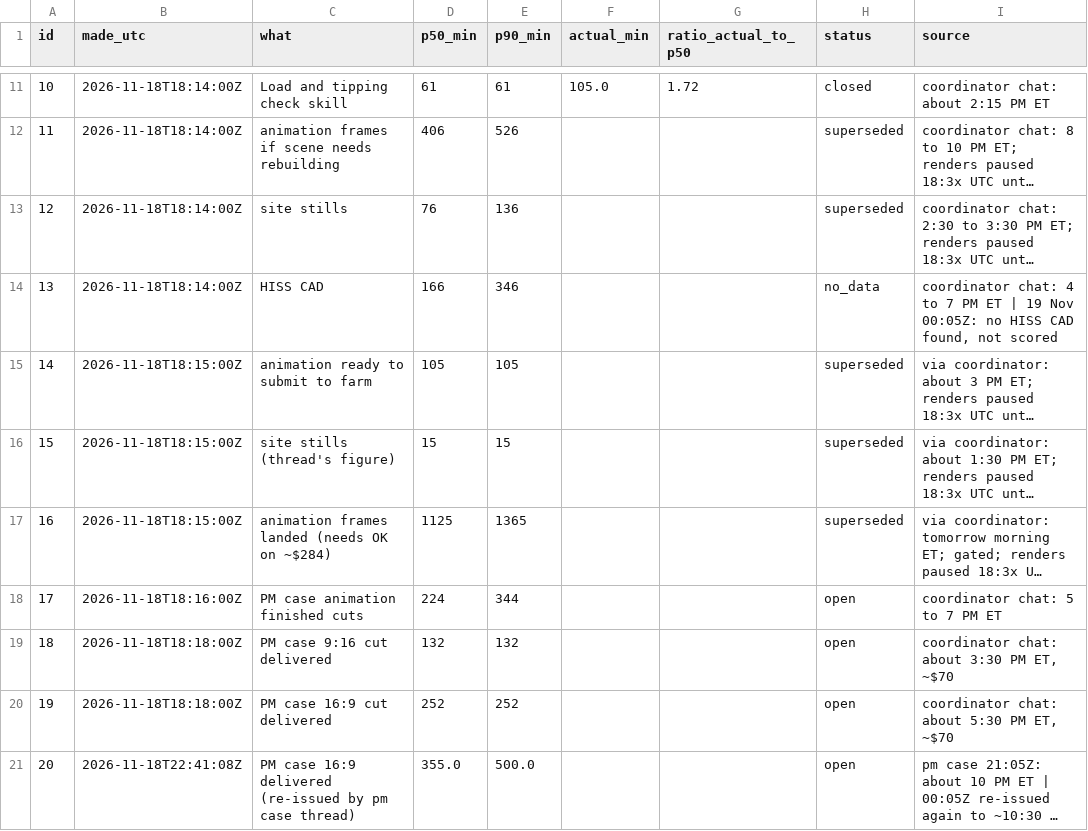
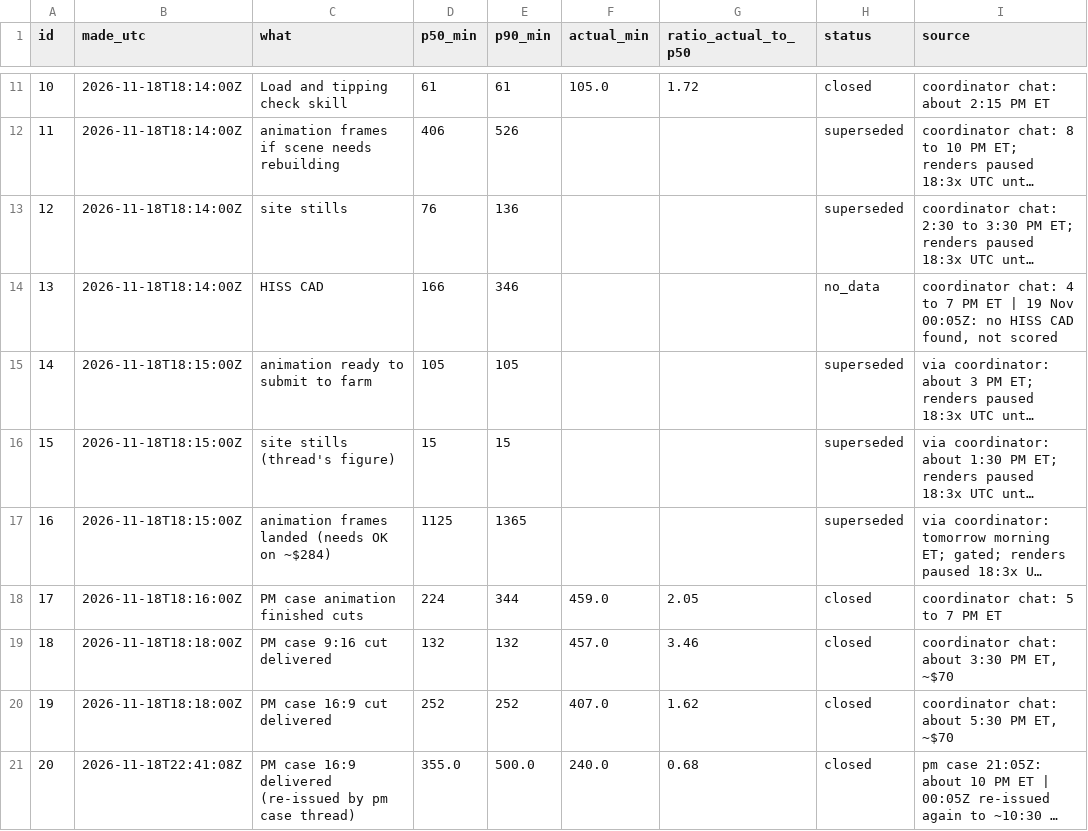
Before and after one commit to alicanrowe/eta-estimating, a CSV file: data/predictions.csv, drawn as a sheet; only a part is shown, gaps mark what is left out; long unchanged cells end in …; the diff names each change by its address in the sheet, - before the commit and + after, or states it on an @@ line.

```diff
--- a/data/predictions.csv
+++ b/data/predictions.csv
-F18 (actual_min): (empty)
+F18 (actual_min): 459.0
-G18 (ratio_actual_to_p50): (empty)
+G18 (ratio_actual_to_p50): 2.05
-H18:H21 (status): open
+H18:H21 (status): closed
-F19 (actual_min): (empty)
+F19 (actual_min): 457.0
-G19 (ratio_actual_to_p50): (empty)
+G19 (ratio_actual_to_p50): 3.46
-F20 (actual_min): (empty)
+F20 (actual_min): 407.0
-G20 (ratio_actual_to_p50): (empty)
+G20 (ratio_actual_to_p50): 1.62
-F21 (actual_min): (empty)
+F21 (actual_min): 240.0
-G21 (ratio_actual_to_p50): (empty)
+G21 (ratio_actual_to_p50): 0.68
```
Also changed, not shown: 3 other files.
